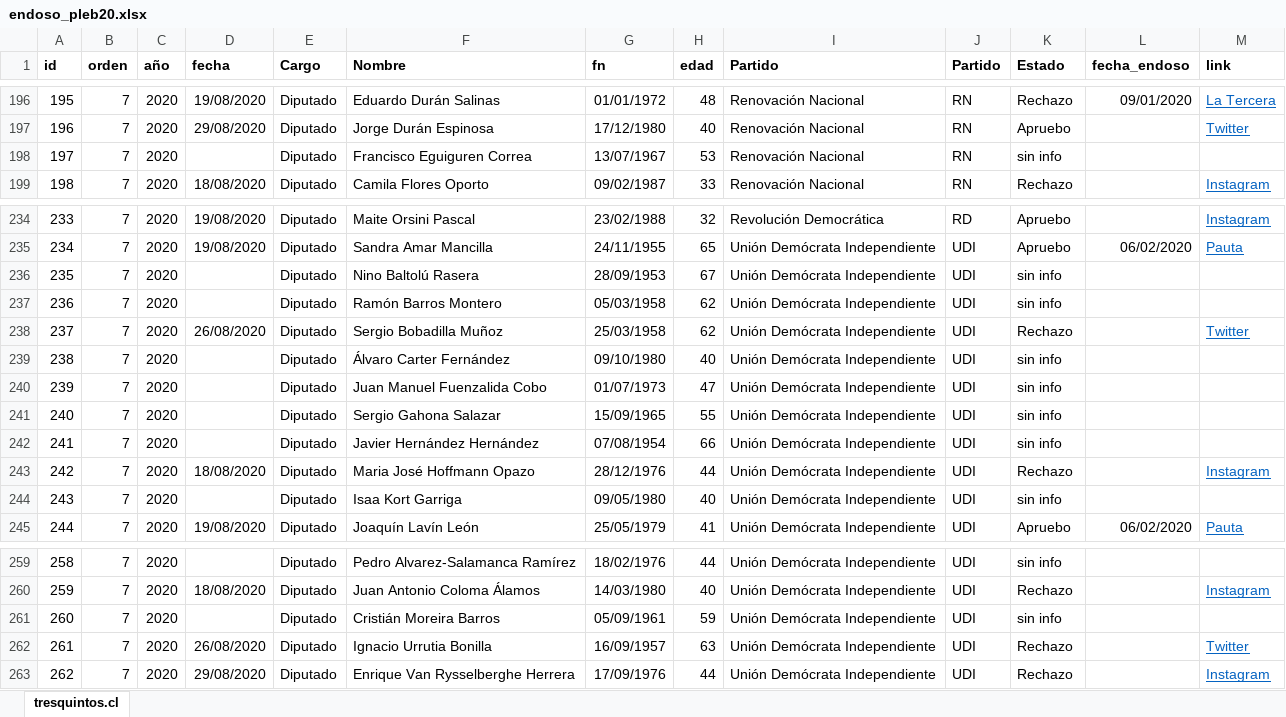
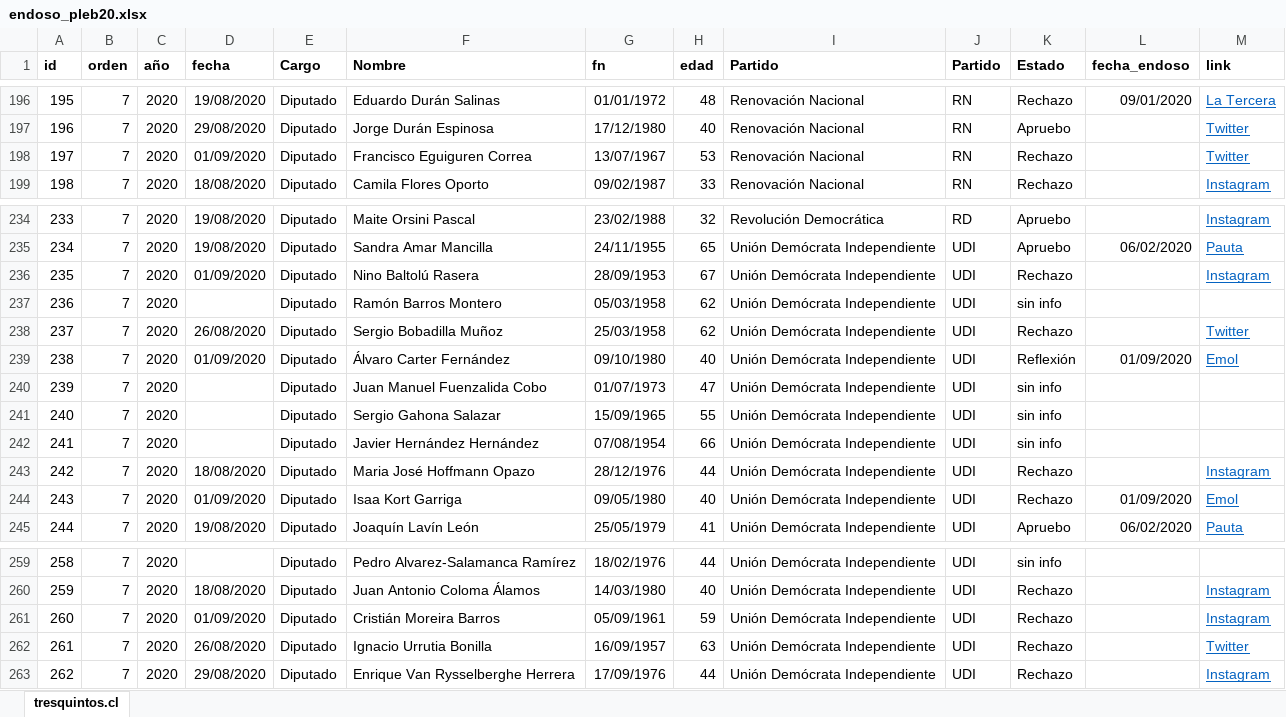
Before and after one commit to tresquintos/endosos, an Excel workbook: endoso_pleb20.xlsx, sheet tresquintos.cl, drawn as a sheet; only a part is shown, gaps mark what is left out; values as stored, in another font and other column widths than the file's, no borders; the diff names each change by its address in the sheet, - before the commit and + after, or states it on an @@ line.

Commit message:
endosos

```diff
--- a/endoso_pleb20.xlsx (sheet tresquintos.cl)
+++ b/endoso_pleb20.xlsx (sheet tresquintos.cl)
-D198 (fecha): (empty)
+D198 (fecha): 01/09/2020
-K198 (Estado): sin info
+K198 (Estado): Rechazo
-M198 (link): (empty)
+M198 (link): Twitter
-D236 (fecha): (empty)
+D236 (fecha): 01/09/2020
-K236 (Estado): sin info
+K236 (Estado): Rechazo
-M236 (link): (empty)
+M236 (link): Instagram
-D239 (fecha): (empty)
+D239 (fecha): 01/09/2020
-K239 (Estado): sin info
+K239 (Estado): Reflexión
-L239 (fecha_endoso): (empty)
+L239 (fecha_endoso): 01/09/2020
-M239 (link): (empty)
+M239 (link): Emol
-D244 (fecha): (empty)
+D244 (fecha): 01/09/2020
-K244 (Estado): sin info
+K244 (Estado): Rechazo
-L244 (fecha_endoso): (empty)
+L244 (fecha_endoso): 01/09/2020
-M244 (link): (empty)
+M244 (link): Emol
-D261 (fecha): (empty)
+D261 (fecha): 01/09/2020
-K261 (Estado): sin info
+K261 (Estado): Rechazo
-M261 (link): (empty)
+M261 (link): Instagram
```
Also changed, not shown: 1 other file.
